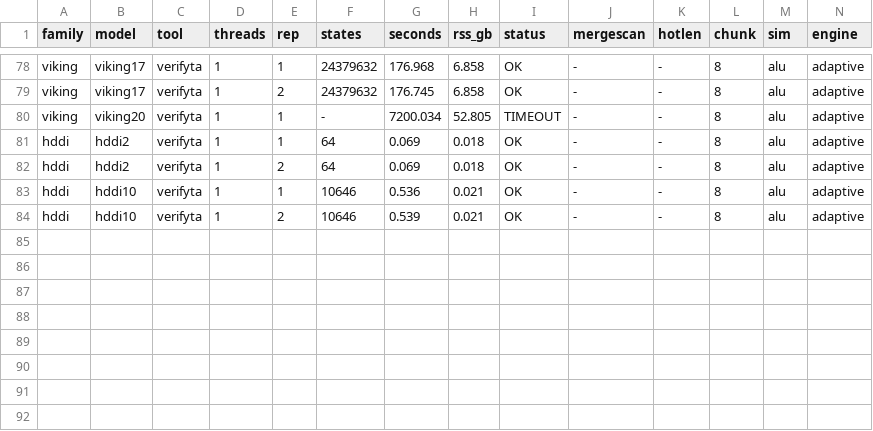
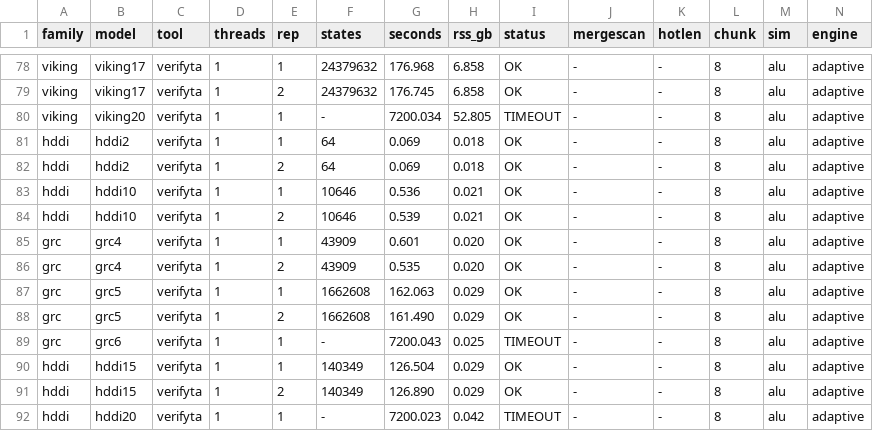
Before and after one commit to horaverify/PTCTCL, a CSV file: benchmarks/results/live/uppaal/verifyta_live_t1.csv, drawn as a sheet; only a part is shown, gaps mark what is left out; rows hold the shown columns only; the diff names each change by its address in the sheet, - before the commit and + after, or states it on an @@ line.

Commit message:
Additional results

```diff
--- a/benchmarks/results/live/uppaal/verifyta_live_t1.csv
+++ b/benchmarks/results/live/uppaal/verifyta_live_t1.csv
+row 85: grc | grc4 | verifyta | 1 | 1 | 43909 | 0.601 | 0.020 | OK | - | - | 8 | alu | adaptive
+row 86: grc | grc4 | verifyta | 1 | 2 | 43909 | 0.535 | 0.020 | OK | - | - | 8 | alu | adaptive
+row 87: grc | grc5 | verifyta | 1 | 1 | 1662608 | 162.063 | 0.029 | OK | - | - | 8 | alu | adaptive
+row 88: grc | grc5 | verifyta | 1 | 2 | 1662608 | 161.490 | 0.029 | OK | - | - | 8 | alu | adaptive
+row 89: grc | grc6 | verifyta | 1 | 1 | - | 7200.043 | 0.025 | TIMEOUT | - | - | 8 | alu | adaptive
+row 90: hddi | hddi15 | verifyta | 1 | 1 | 140349 | 126.504 | 0.029 | OK | - | - | 8 | alu | adaptive
+row 91: hddi | hddi15 | verifyta | 1 | 2 | 140349 | 126.890 | 0.029 | OK | - | - | 8 | alu | adaptive
+row 92: hddi | hddi20 | verifyta | 1 | 1 | - | 7200.023 | 0.042 | TIMEOUT | - | - | 8 | alu | adaptive
```
Also changed, not shown: benchmarks/results/live/hora/hora_live_t1.csv, benchmarks/results/live/tchecker/tchecker_live_t1.csv, 3 other files.
